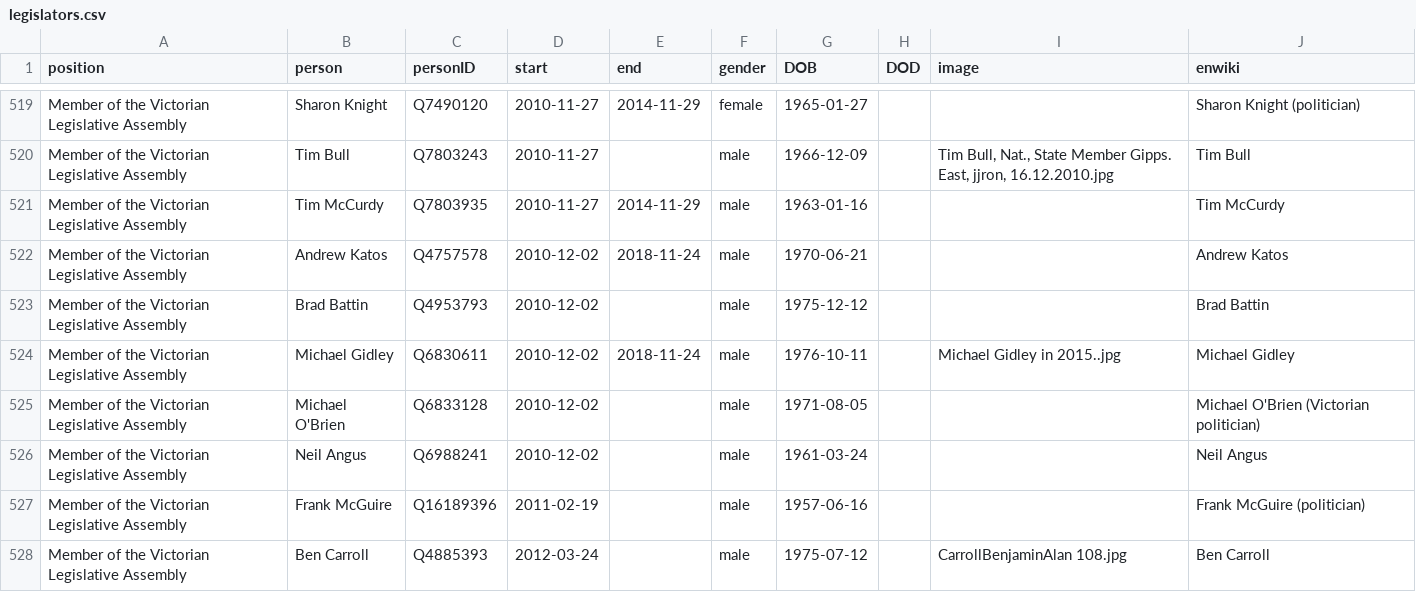
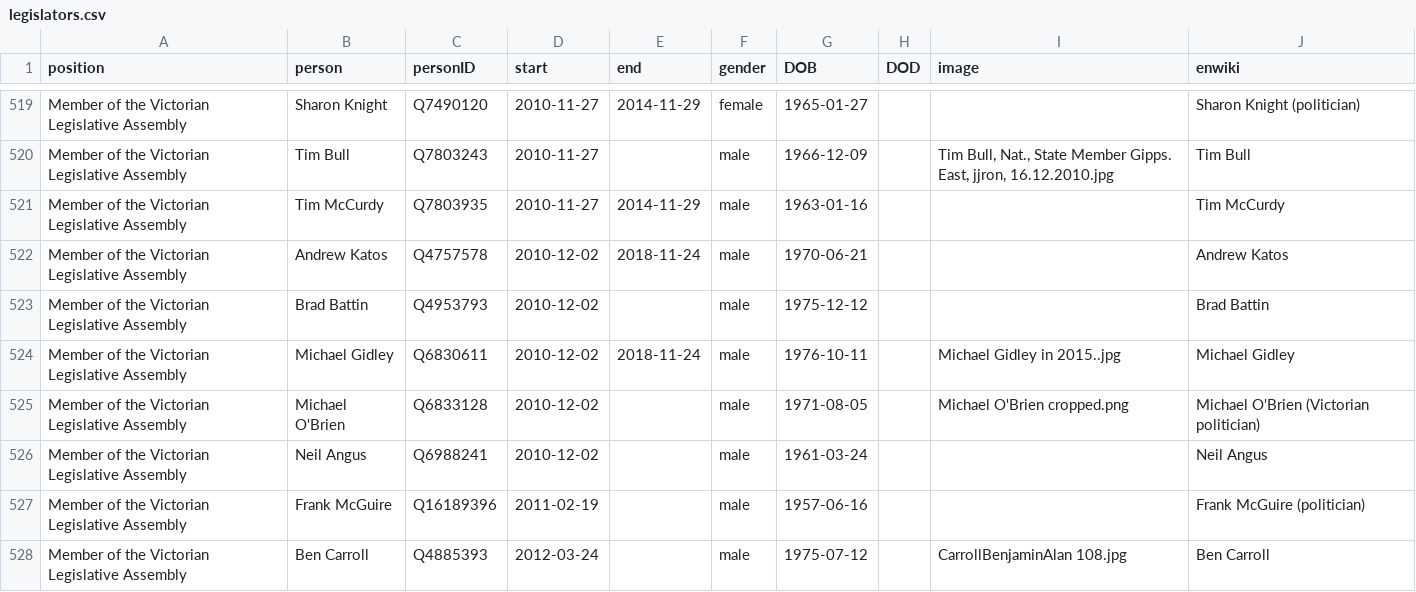
Before and after one commit to every-politician-scrapers/australia-cabinet, a CSV file: html/legislators.csv, drawn as a sheet; only a part is shown, gaps mark what is left out.

Commit message:
PCB update

```diff
--- a/html/legislators.csv
+++ b/html/legislators.csv
@@ -524,3 +524,3 @@ Member of the Victorian Legislative Assembly,Brad Battin,Q4953793,2010-12-02,,ma
 Member of the Victorian Legislative Assembly,Michael Gidley,Q6830611,2010-12-02,2018-11-24,male,1976-10-11,,Michael Gidley in 2015..jpg,Michael Gidley
-Member of the Victorian Legislative Assembly,Michael O'Brien,Q6833128,2010-12-02,,male,1971-08-05,,,Michael O'Brien (Victorian politician)
+Member of the Victorian Legislative Assembly,Michael O'Brien,Q6833128,2010-12-02,,male,1971-08-05,,Michael O'Brien cropped.png,Michael O'Brien (Victorian politician)
 Member of the Victorian Legislative Assembly,Neil Angus,Q6988241,2010-12-02,,male,1961-03-24,,,Neil Angus
```
